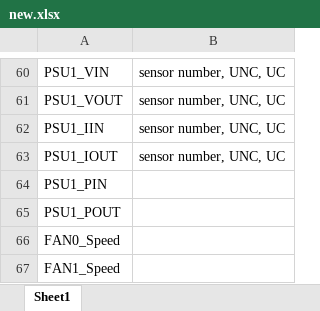
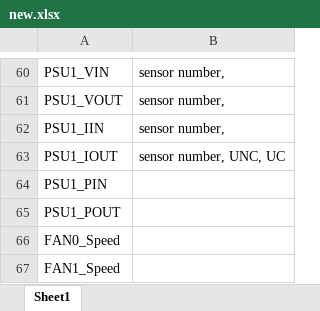
Before and after one commit to LittleBiscuit007/SDRDataCompare, an Excel workbook: new.xlsx, sheet Sheet1, drawn as a sheet; only a part is shown, gaps mark what is left out; values as stored, in another font and other column widths than the file's, no borders; the diff covers the shown part only; the diff names each change by its address in the sheet, - before the commit and + after, or states it on an @@ line.

Commit message:
fix: ipmi threshold data error and ipmi sensor number low/upper format issue

```diff
--- a/new.xlsx (sheet Sheet1)
+++ b/new.xlsx (sheet Sheet1)
-B60:B62: sensor number, UNC, UC
+B60:B62: sensor number,
```
Also changed, not shown: 55 edited cells elsewhere in this sheet, 4 other files.
